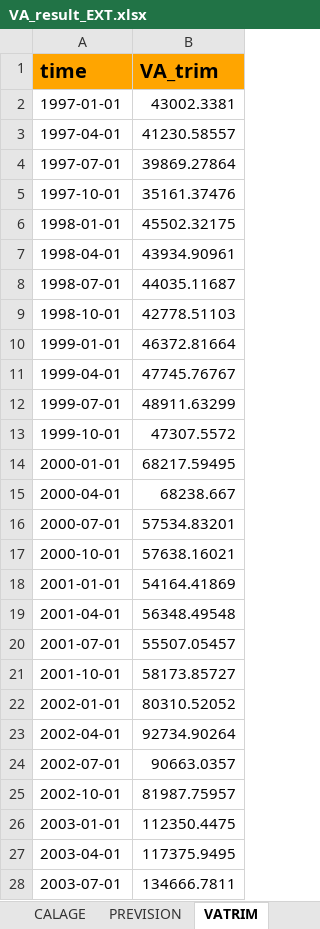
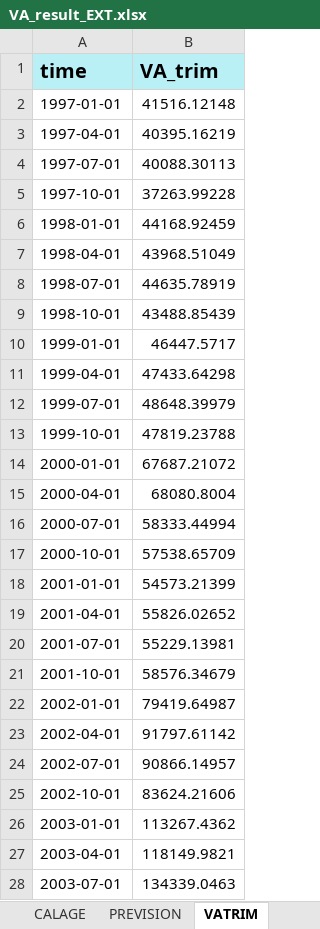
Before and after one commit to luckymaxtser/Compte_trim, an Excel workbook: VA_result_EXT.xlsx, sheet VATRIM, drawn as a sheet; only a part is shown; values as stored, in another font and other column widths than the file's, no borders; the diff covers the shown part only; the diff names each change by its address in the sheet, - before the commit and + after, or states it on an @@ line.

```diff
--- a/VA_result_EXT.xlsx (sheet VATRIM)
+++ b/VA_result_EXT.xlsx (sheet VATRIM)
-A1:B1 fill: #FFA500
+A1:B1 fill: #B8F0F6
-B2 (VA_trim): 43002.3381
+B2 (VA_trim): 41516.12148
-B3 (VA_trim): 41230.58557
+B3 (VA_trim): 40395.16219
-B4 (VA_trim): 39869.27864
+B4 (VA_trim): 40088.30113
-B5 (VA_trim): 35161.37476
+B5 (VA_trim): 37263.99228
-B6 (VA_trim): 45502.32175
+B6 (VA_trim): 44168.92459
-B7 (VA_trim): 43934.90961
+B7 (VA_trim): 43968.51049
-B8 (VA_trim): 44035.11687
+B8 (VA_trim): 44635.78919
-B9 (VA_trim): 42778.51103
+B9 (VA_trim): 43488.85439
-B10 (VA_trim): 46372.81664
+B10 (VA_trim): 46447.5717
-B11 (VA_trim): 47745.76767
+B11 (VA_trim): 47433.64298
-B12 (VA_trim): 48911.63299
+B12 (VA_trim): 48648.39979
-B13 (VA_trim): 47307.5572
+B13 (VA_trim): 47819.23788
-B14 (VA_trim): 68217.59495
+B14 (VA_trim): 67687.21072
-B15 (VA_trim): 68238.667
+B15 (VA_trim): 68080.8004
-B16 (VA_trim): 57534.83201
+B16 (VA_trim): 58333.44994
-B17 (VA_trim): 57638.16021
+B17 (VA_trim): 57538.65709
-B18 (VA_trim): 54164.41869
+B18 (VA_trim): 54573.21399
-B19 (VA_trim): 56348.49548
+B19 (VA_trim): 55826.02652
-B20 (VA_trim): 55507.05457
+B20 (VA_trim): 55229.13981
-B21 (VA_trim): 58173.85727
+B21 (VA_trim): 58576.34679
-B22 (VA_trim): 80310.52052
+B22 (VA_trim): 79419.64987
-B23 (VA_trim): 92734.90264
+B23 (VA_trim): 91797.61142
-B24 (VA_trim): 90663.0357
+B24 (VA_trim): 90866.14957
-B25 (VA_trim): 81987.75957
+B25 (VA_trim): 83624.21606
-B26 (VA_trim): 112350.4475
+B26 (VA_trim): 113267.4362
-B27 (VA_trim): 117375.9495
+B27 (VA_trim): 118149.9821
-B28 (VA_trim): 134666.7811
+B28 (VA_trim): 134339.0463
```
Also changed, not shown: 16 added rows and 89 edited cells elsewhere in this sheet, sheet CALAGE, sheet PREVISION, sheet ETALONNAGE, sheet INDI, sheet RESIDUS, sheet CNA.
